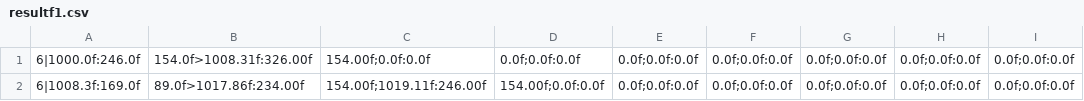
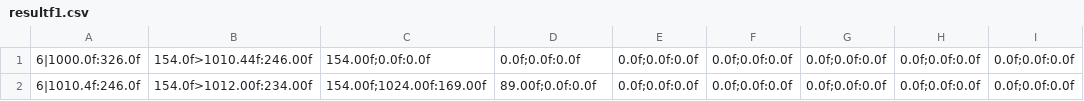
Before and after one commit to whg/underground, a CSV file: resultf1.csv, drawn as a sheet; only a part is shown; the diff names each change by its address in the sheet, - before the commit and + after, or states it on an @@ line.

```diff
--- a/resultf1.csv
+++ b/resultf1.csv
-A1: 6|1000.0f:246.0f
+A1: 6|1000.0f:326.0f
-B1: 154.0f>1008.31f:326.00f
+B1: 154.0f>1010.44f:246.00f
-A2: 6|1008.3f:169.0f
+A2: 6|1010.4f:246.0f
-B2: 89.0f>1017.86f:234.00f
+B2: 154.0f>1012.00f:234.00f
-C2: 154.00f;1019.11f:246.00f
+C2: 154.00f;1024.00f:169.00f
-D2: 154.00f;0.0f:0.0f
+D2: 89.00f;0.0f:0.0f
```
Also changed, not shown: resultf10.csv, resultf5.csv, 14 other files.
